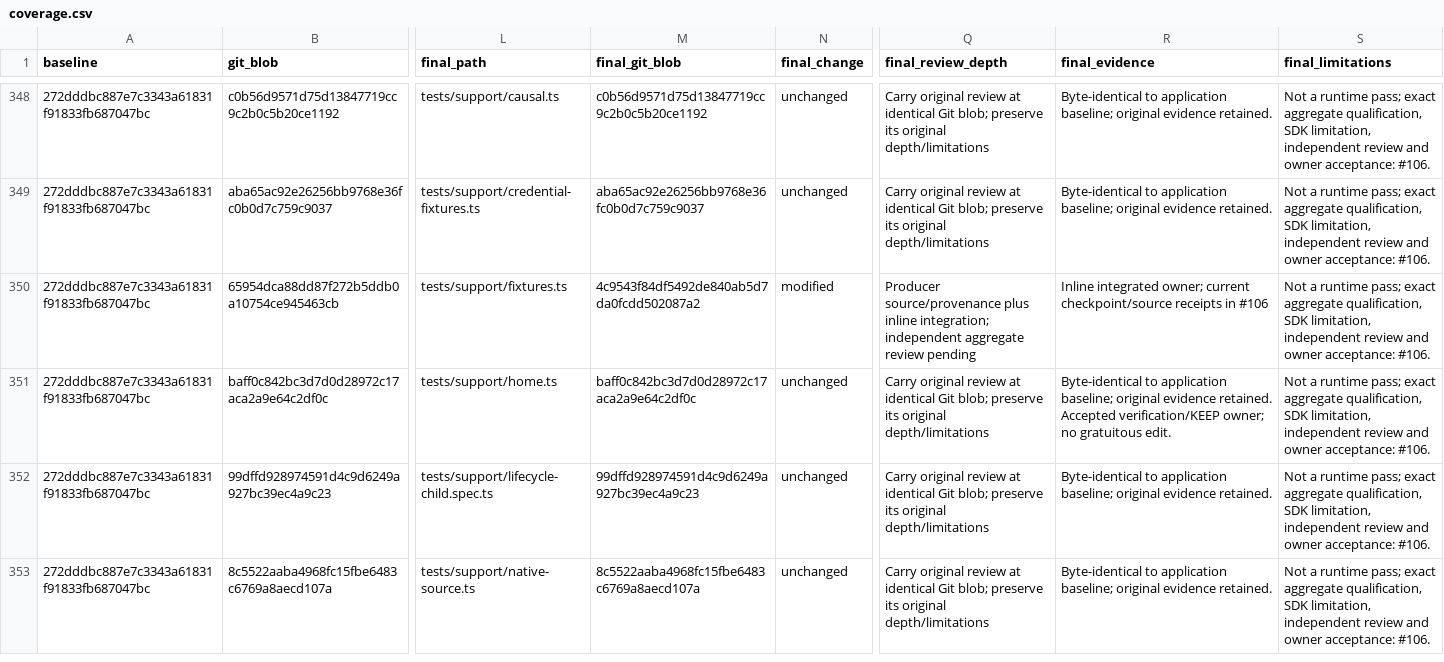
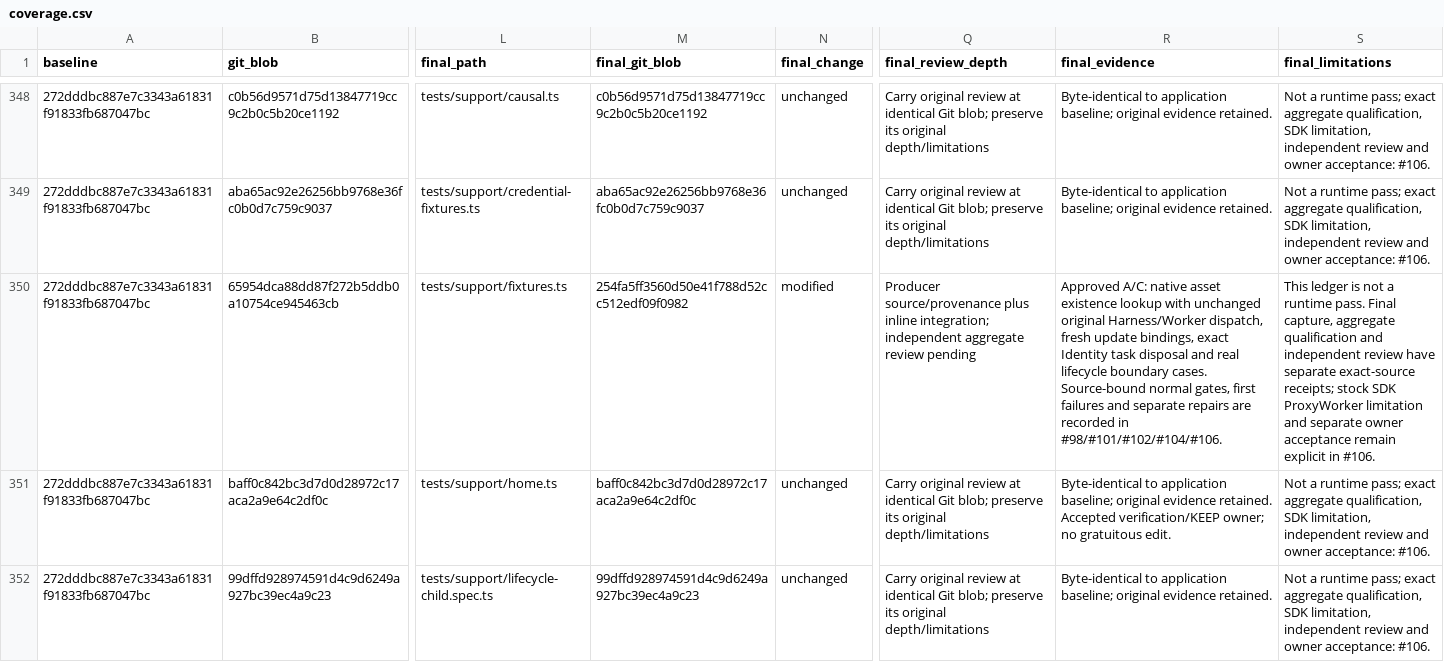
Before and after one commit to Noahlw/efcc-system, a CSV file: docs/foundation-programme/coverage.csv, drawn as a sheet; only a part is shown, gaps mark what is left out; the shorter side is filled out with more unchanged rows; the diff covers the shown part only; the diff names each change by its address in the sheet, - before the commit and + after, or states it on an @@ line.

Commit message:
fix(foundation): preserve native routing and task lifetimes

```diff
--- a/docs/foundation-programme/coverage.csv
+++ b/docs/foundation-programme/coverage.csv
-M350 (final_git_blob): 4c9543f84df5492de840ab5d7da0fcdd502087a2
+M350 (final_git_blob): 254fa5ff3560d50e41f788d52cc512edf09f0982
-R350 (final_evidence): Inline integrated owner; current checkpoint/source receipts in #106
+R350 (final_evidence): Approved A/C: native asset existence lookup with unchanged original Harness/Worker dispatch, fresh update bindings, exact Identity task disposal and real lifecycle boundary cases. Source-bound normal gates, first failures and separate repairs are recorded in #98/#101/#102/#104/#106.
-S350 (final_limitations): Not a runtime pass; exact aggregate qualification, SDK limitation, independent review and owner acceptance: #106.
+S350 (final_limitations): This ledger is not a runtime pass. Final capture, aggregate qualification and independent review have separate exact-source receipts; stock SDK ProxyWorker limitation and separate owner acceptance remain explicit in #106.
```
Also changed, not shown: 24 edited cells elsewhere in this file, 9 other files.
